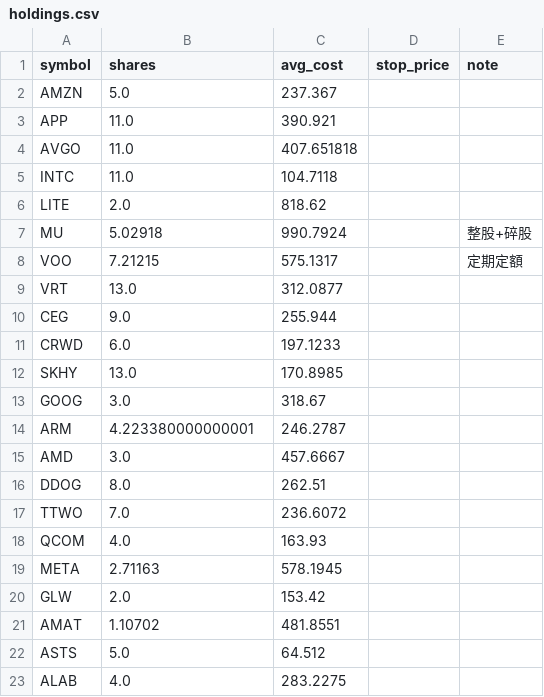
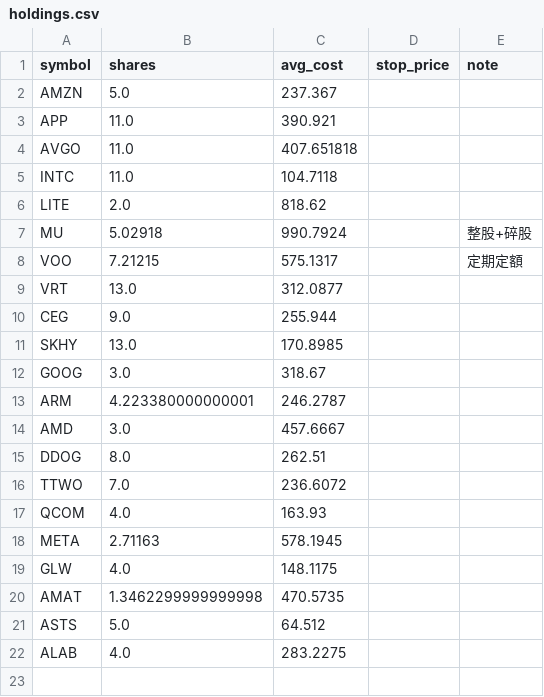
Before and after one commit to ymt1001816-cyber/my-stock-app, a CSV file: holdings.csv, drawn as a sheet.

Commit message:
更新持股 holdings.csv

```diff
--- a/holdings.csv
+++ b/holdings.csv
@@ -10,3 +10,2 @@ VRT,13.0,312.0877,,
 CEG,9.0,255.944,,
-CRWD,6.0,197.1233,,
 SKHY,13.0,170.8985,,
@@ -19,4 +18,4 @@ QCOM,4.0,163.93,,
 META,2.71163,578.1945,,
-GLW,2.0,153.42,,
-AMAT,1.10702,481.8551,,
+GLW,4.0,148.1175,,
+AMAT,1.3462299999999998,470.5735,,
 ASTS,5.0,64.512,,
```
